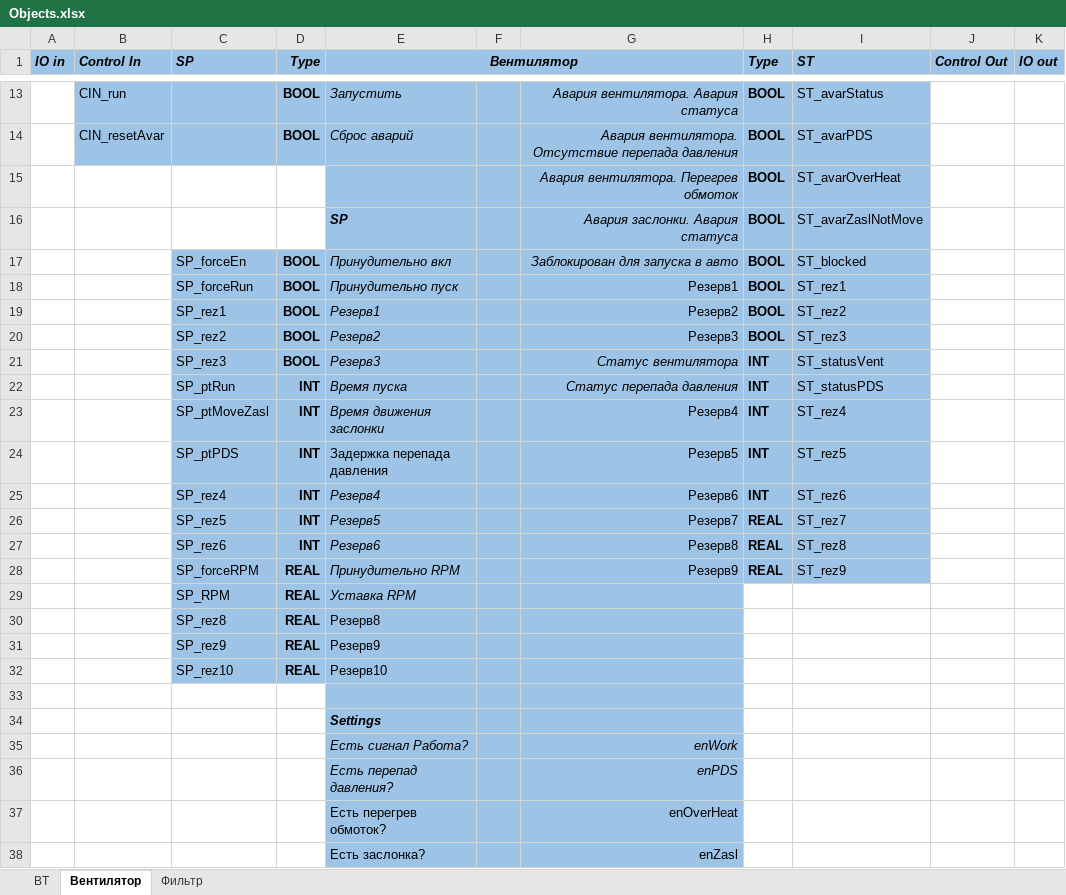
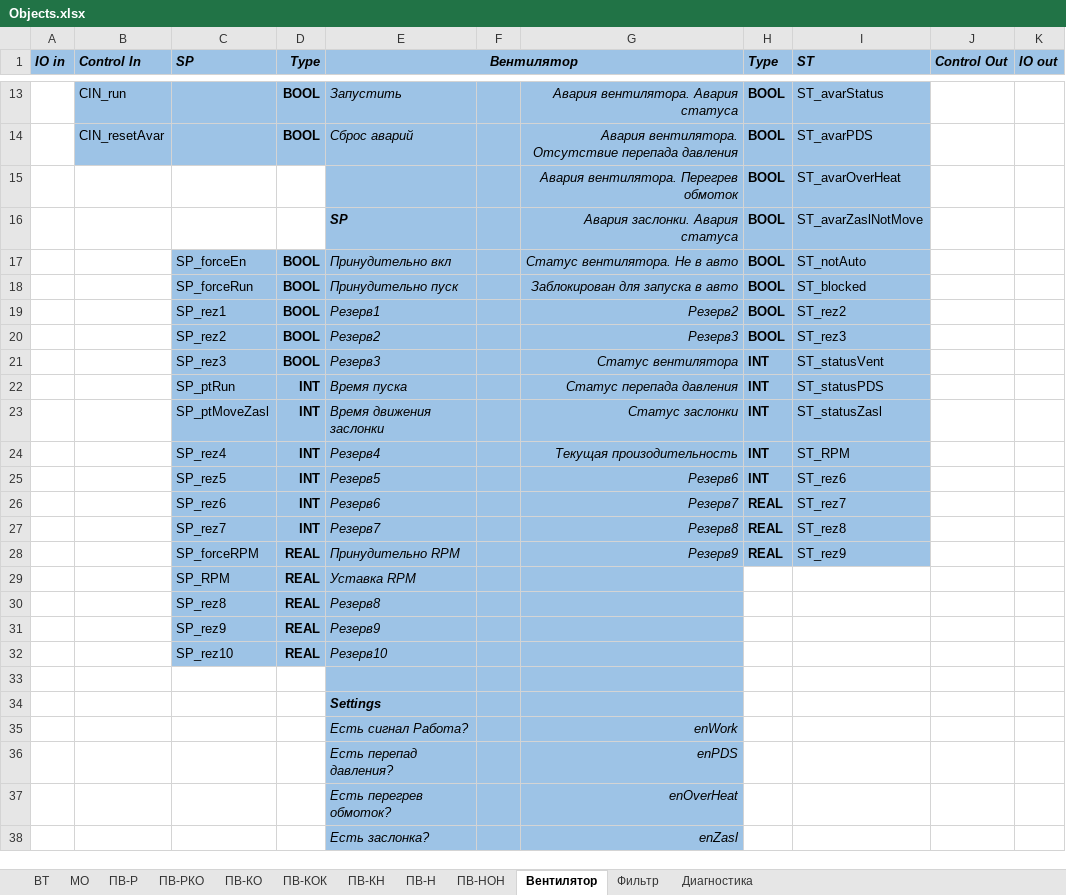
Before and after one commit to artrus/EcoStruxureConfigurator, an Excel workbook: EcoStruxureConfigurator/_Res/Objects.xlsx, sheet Вентилятор, drawn as a sheet; only a part is shown, gaps mark what is left out; values as stored, in another font and other column widths than the file's, no borders; removed rows and columns are numbered as before the commit, all else as after; the diff covers the shown part only; the diff names each change by its address in the sheet, - before the commit and + after, or states it on an @@ line.

```diff
--- a/EcoStruxureConfigurator/_Res/Objects.xlsx (sheet Вентилятор)
+++ b/EcoStruxureConfigurator/_Res/Objects.xlsx (sheet Вентилятор)
+sheet tab: МО
+sheet tab: ПВ-Р
+sheet tab: ПВ-РКО
+sheet tab: ПВ-КО
+sheet tab: ПВ-КОК
+sheet tab: ПВ-КН
+sheet tab: ПВ-Н
+sheet tab: ПВ-НОН
+sheet tab: Диагностика
-G17: Заблокирован для запуска в авто
+G17: Статус вентилятора. Не в авто
-I17 (ST): ST_blocked
+I17 (ST): ST_notAuto
-G18: Резерв1
+G18: Заблокирован для запуска в авто
-G18:G20 italic: off
+G18:G20 italic: on
-I18 (ST): ST_rez1
+I18 (ST): ST_blocked
-G23: Резерв4
+G23: Статус заслонки
-G23 italic: off
+G23 italic: on
-I23 (ST): ST_rez4
+I23 (ST): ST_statusZasl
-row 24:  |  | SP_ptPDS | INT | Задержка перепада давления |  | Резерв5 | INT | ST_rez5
+row 24:  |  | SP_rez4 | INT | Резерв4 |  | Текущая произодительность | INT | ST_RPM
-C25 (SP): SP_rez4
+C25 (SP): SP_rez5
-E25 (Вентилятор): Резерв4
+E25 (Вентилятор): Резерв5
-G25:G28 italic: off
+G25:G28 italic: on
-C26 (SP): SP_rez5
+C26 (SP): SP_rez6
-E26 (Вентилятор): Резерв5
+E26 (Вентилятор): Резерв6
-C27 (SP): SP_rez6
+C27 (SP): SP_rez7
-E27 (Вентилятор): Резерв6
+E27 (Вентилятор): Резерв7
-E30:E32 italic: off
+E30:E32 italic: on
-E37:E38 italic: off
+E37:E38 italic: on
-G37:G38 italic: off
+G37:G38 italic: on
```
Also changed, not shown: 5 edited cells and cell formats elsewhere in this sheet, sheet ВТ, sheet Фильтр, EcoStruxureConfigurator/_Res/IO---Modbus.xlsx, EcoStruxureConfigurator/_Res/IO.xlsm, 12 other files.
